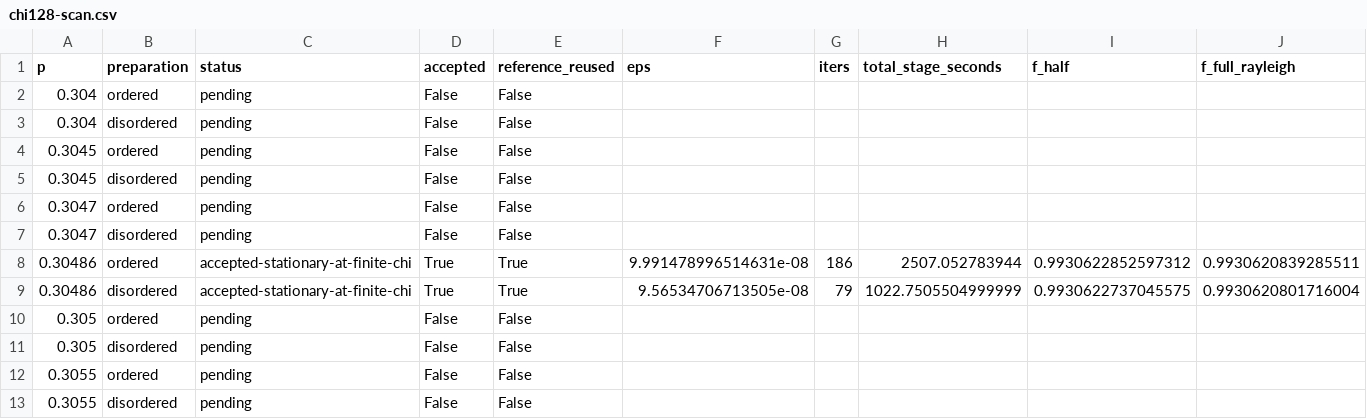
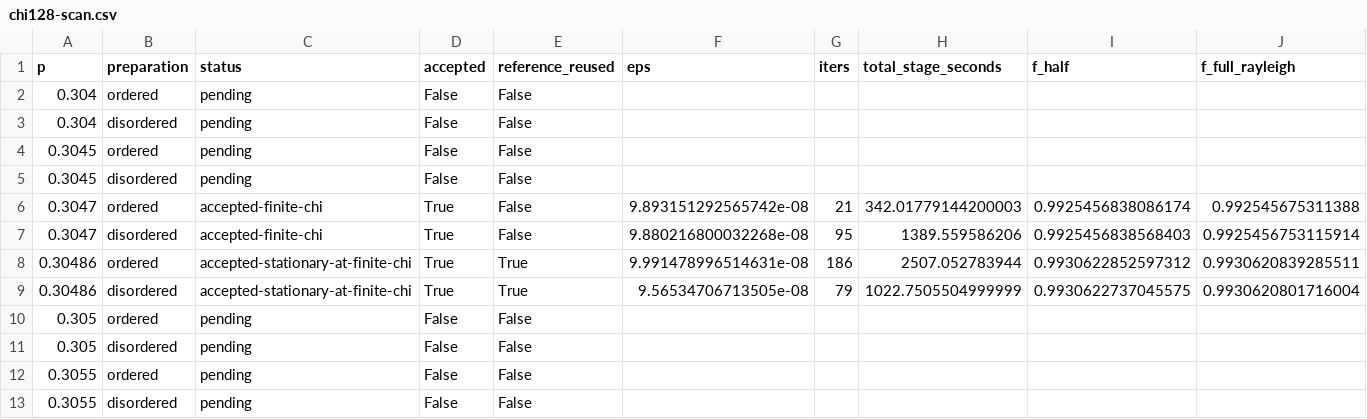
Before and after one commit to MIKEAA2020/arena-max--physics, a CSV file: research/transition-order/chi128-scan.csv, drawn as a sheet; only a part is shown; removed rows and columns are numbered as before the commit, all else as after; rows hold the shown columns only; the diff names each change by its address in the sheet, - before the commit and + after, or states it on an @@ line.

Commit message:
Record chi128 rate-scan progress: running: recovered after session interruption

```diff
--- a/research/transition-order/chi128-scan.csv
+++ b/research/transition-order/chi128-scan.csv
-row 6: 0.3047 | ordered | pending | False | False
-row 7: 0.3047 | disordered | pending | False | False
+row 6: 0.3047 | ordered | accepted-finite-chi | True | False | 9.893151292565742e-08 | 21 | 342.01779144200003 | 0.9925456838086174 | 0.992545675311388
+row 7: 0.3047 | disordered | accepted-finite-chi | True | False | 9.880216800032268e-08 | 95 | 1389.559586206 | 0.9925456838568403 | 0.9925456753115914
```
Also changed, not shown: 22 other files.
